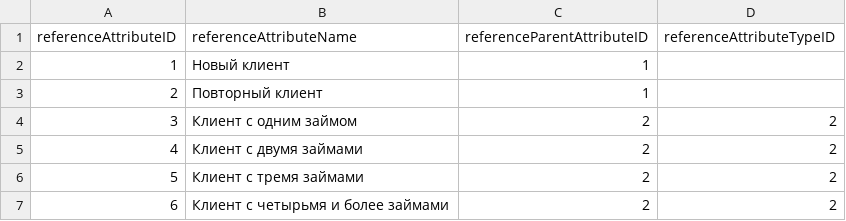
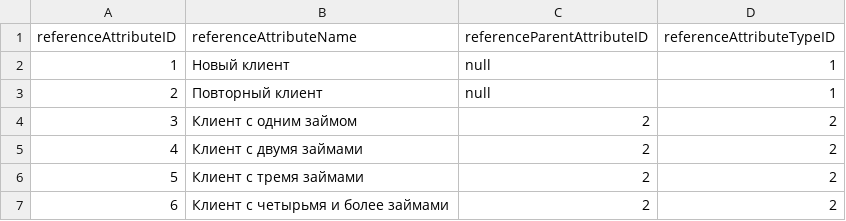
Before and after one commit to leujo/product-catalog-files, a CSV file: reference-attributes.csv, drawn as a sheet.

Commit message:
Fix

```diff
--- a/reference-attributes.csv
+++ b/reference-attributes.csv
@@ -1,4 +1,4 @@
 referenceAttributeID,referenceAttributeName,referenceParentAttributeID,referenceAttributeTypeID
-1,Новый клиент,1
-2,Повторный клиент,1
+1,Новый клиент,null,1
+2,Повторный клиент,null,1
 3,Клиент с одним займом,2,2
```
